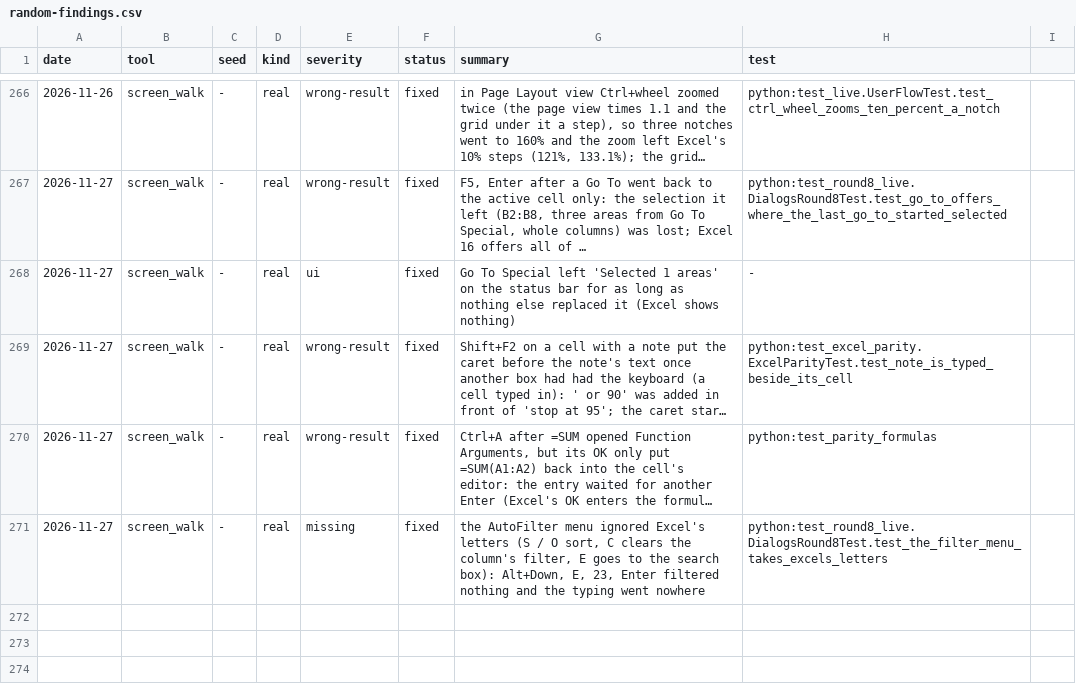
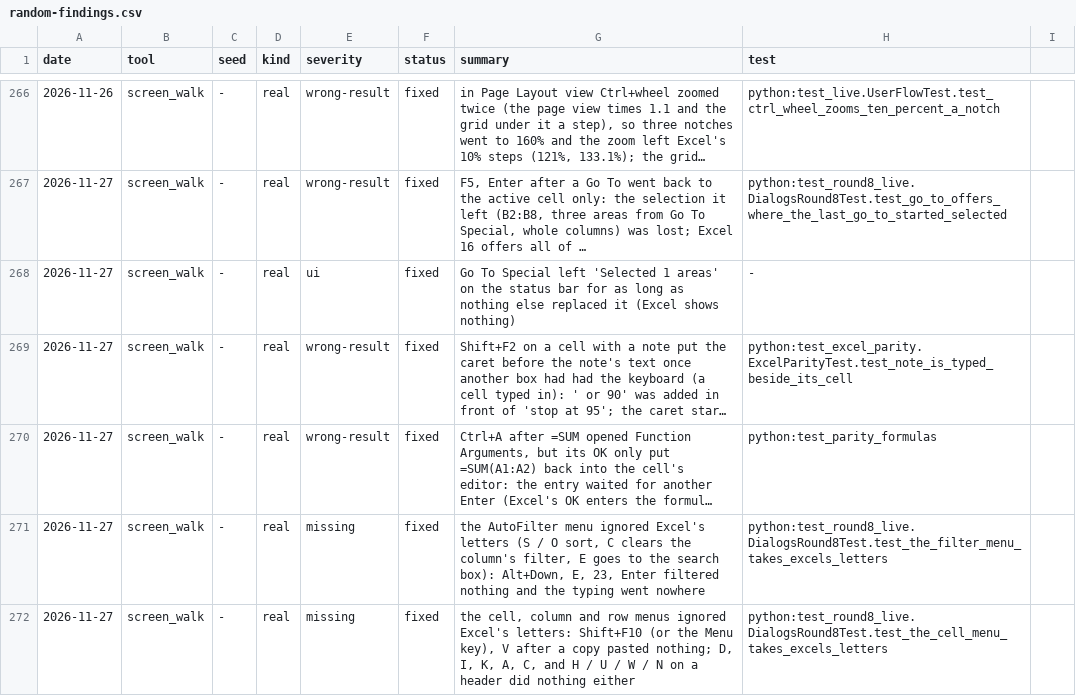
Before and after one commit to ycgrid/ycgrid, a CSV file: docs/random-findings.csv, drawn as a sheet; only a part is shown, gaps mark what is left out; long unchanged cells end in ….

Commit message:
The cell, column and row menus take Excel's letters: Shift+F10, V pastes values
Shift+F10 (or the Menu key) followed by a letter is how keyboard users paste values, insert or delete; every
letter did nothing. The menus now take each letter no other entry shares (C, I, D, K, A in the cell menu; P, V,
R for the Paste Options pictures; H, U, W, N on a header), as Excel's do.

```diff
--- a/docs/random-findings.csv
+++ b/docs/random-findings.csv
@@ -271 +271,2 @@ date,tool,seed,kind,severity,status,summary,test
 2026-11-27,screen_walk,-,real,missing,fixed,"the AutoFilter menu ignored Excel's letters (S / O sort, C clears the column's filter, E goes to the search box): Alt+Down, E, 23, Enter filtered nothing and the typing went nowhere",python:test_round8_live.DialogsRound8Test.test_the_filter_menu_takes_excels_letters
+2026-11-27,screen_walk,-,real,missing,fixed,"the cell, column and row menus ignored Excel's letters: Shift+F10 (or the Menu key), V after a copy pasted nothing; D, I, K, A, C, and H / U / W / N on a header did nothing either",python:test_round8_live.DialogsRound8Test.test_the_cell_menu_takes_excels_letters
```
Also changed, not shown: 3 other files.
